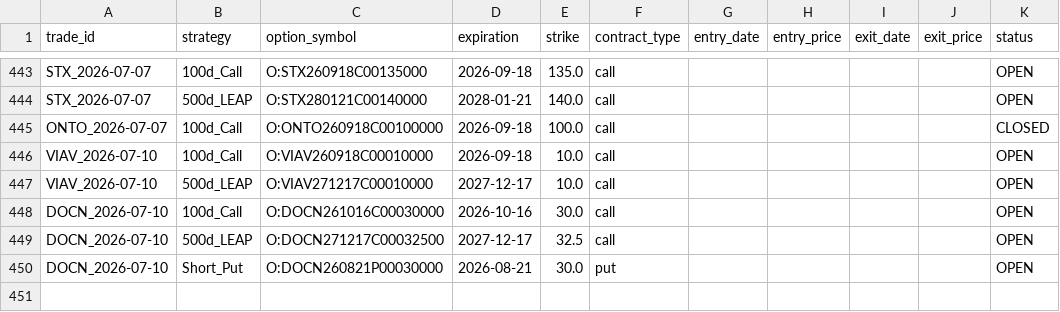
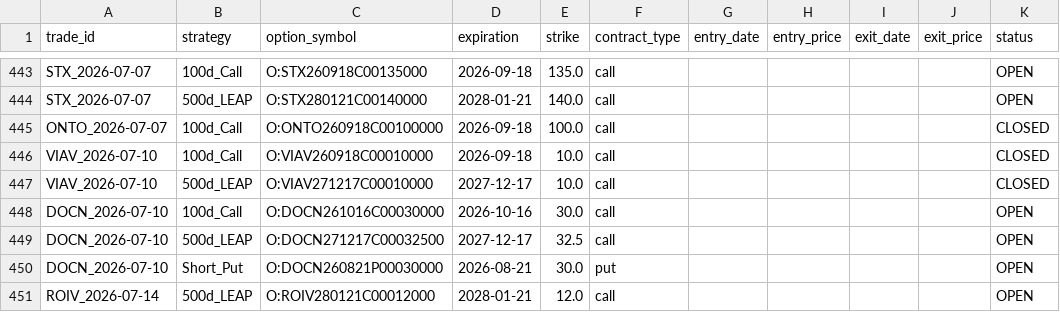
Before and after one commit to zacseidel/momentum, a CSV file: data/option_log.csv, drawn as a sheet; only a part is shown, gaps mark what is left out.

```diff
--- a/data/option_log.csv
+++ b/data/option_log.csv
@@ -445,4 +445,4 @@ STX_2026-07-07,500d_LEAP,O:STX280121C00140000,2028-01-21,140.0,call,,,,,OPEN
 ONTO_2026-07-07,100d_Call,O:ONTO260918C00100000,2026-09-18,100.0,call,,,,,CLOSED
-VIAV_2026-07-10,100d_Call,O:VIAV260918C00010000,2026-09-18,10.0,call,,,,,OPEN
-VIAV_2026-07-10,500d_LEAP,O:VIAV271217C00010000,2027-12-17,10.0,call,,,,,OPEN
+VIAV_2026-07-10,100d_Call,O:VIAV260918C00010000,2026-09-18,10.0,call,,,,,CLOSED
+VIAV_2026-07-10,500d_LEAP,O:VIAV271217C00010000,2027-12-17,10.0,call,,,,,CLOSED
 DOCN_2026-07-10,100d_Call,O:DOCN261016C00030000,2026-10-16,30.0,call,,,,,OPEN
@@ -450 +450,2 @@ DOCN_2026-07-10,500d_LEAP,O:DOCN271217C00032500,2027-12-17,32.5,call,,,,,OPEN
 DOCN_2026-07-10,Short_Put,O:DOCN260821P00030000,2026-08-21,30.0,put,,,,,OPEN
+ROIV_2026-07-14,500d_LEAP,O:ROIV280121C00012000,2028-01-21,12.0,call,,,,,OPEN
```
Also changed, not shown: data/trade_log.csv, data/universe/change_log.csv, 9 other files.
